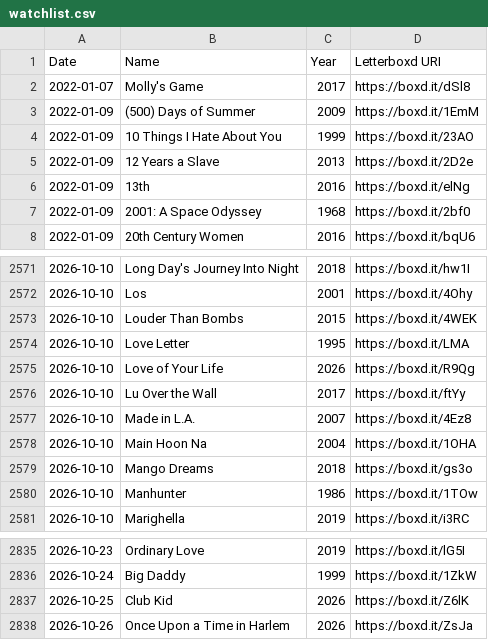
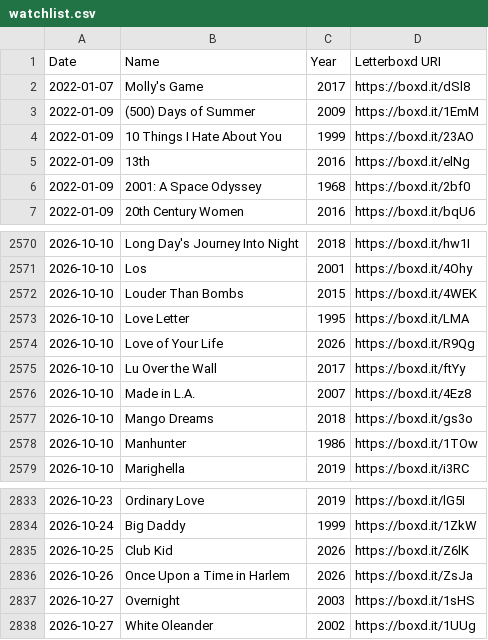
Before and after one commit to hesham-nawaz/personal-website, a CSV file: data/watchlist.csv, drawn as a sheet; only a part is shown, gaps mark what is left out; removed rows and columns are numbered as before the commit, all else as after; the diff names each change by its address in the sheet, - before the commit and + after, or states it on an @@ line.

```diff
--- a/data/watchlist.csv
+++ b/data/watchlist.csv
-row 5: 2022-01-09 | 12 Years a Slave | 2013 | https://boxd.it/2D2e
-row 2578: 2026-10-10 | Main Hoon Na | 2004 | https://boxd.it/1OHA
+row 2837: 2026-10-27 | Overnight | 2003 | https://boxd.it/1sHS
+row 2838: 2026-10-27 | White Oleander | 2002 | https://boxd.it/1UUg
```
Also changed, not shown: 6 other files.
